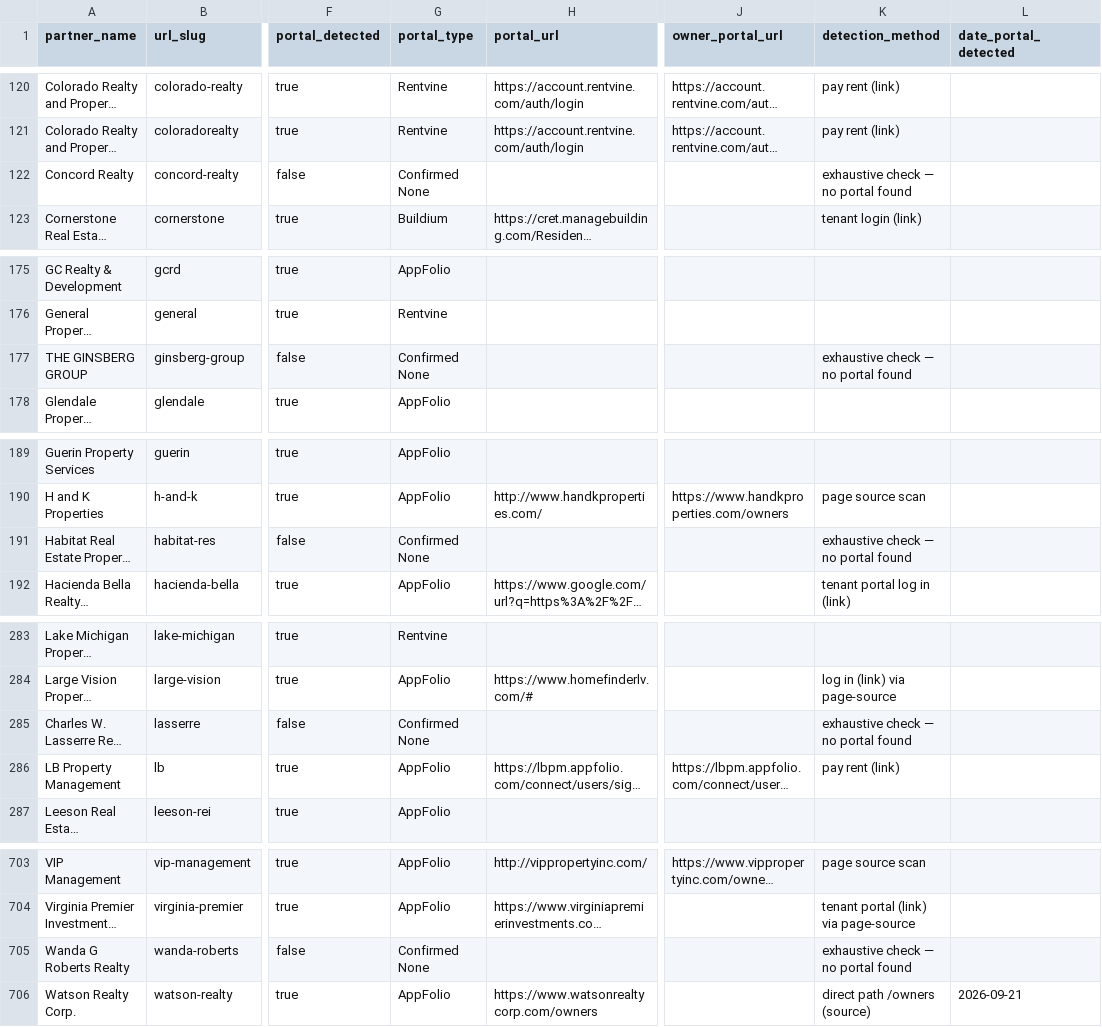
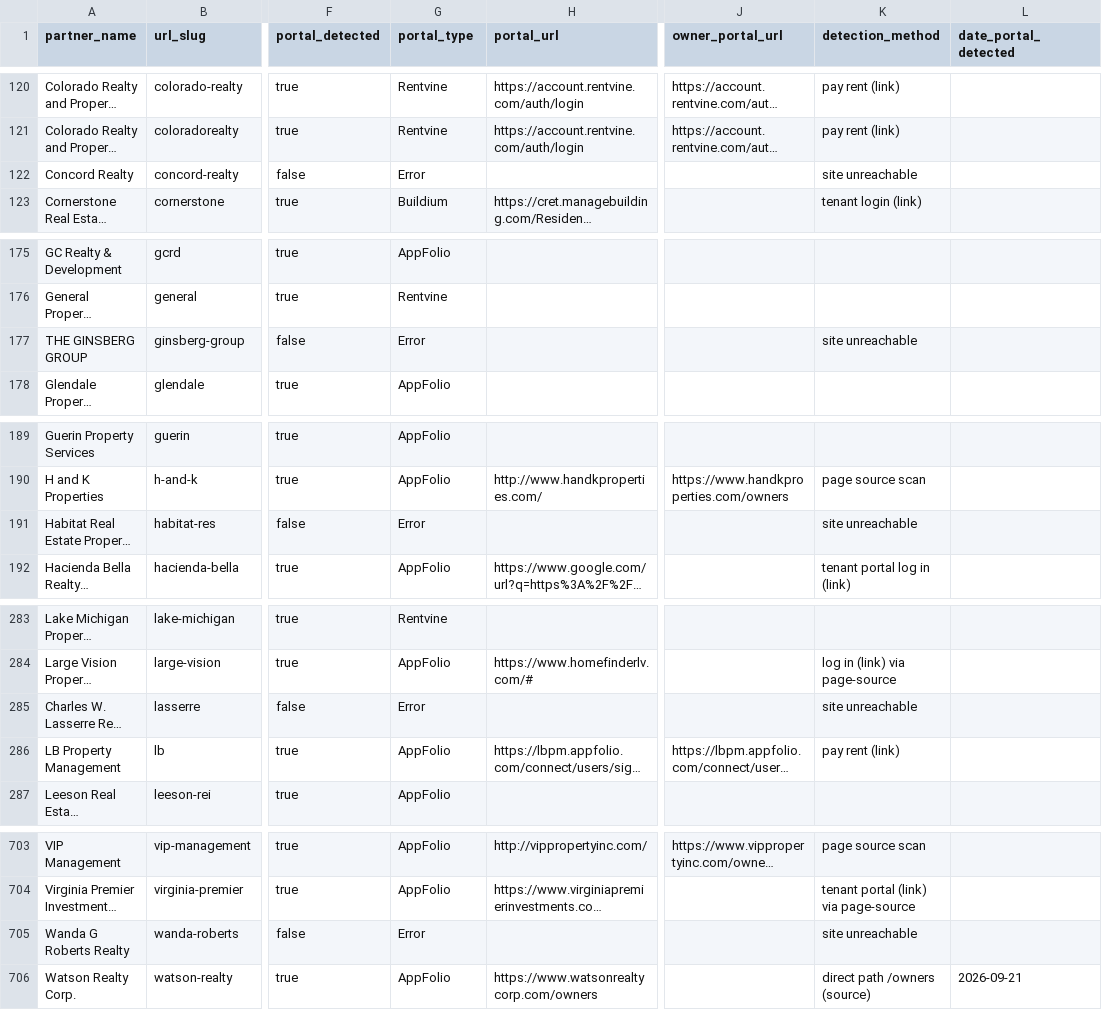
Before and after one commit to Fourmile-10/Appf-weekly-scraper, a CSV file: partners.csv, drawn as a sheet; only a part is shown, gaps mark what is left out; long unchanged cells end in …; the diff covers the shown part only; the diff names each change by its address in the sheet, - before the commit and + after, or states it on an @@ line.

```diff
--- a/partners.csv
+++ b/partners.csv
-G122 (portal_type): Confirmed None
+G122 (portal_type): Error
-K122 (detection_method): exhaustive check — no portal found
+K122 (detection_method): site unreachable
-G177 (portal_type): Confirmed None
+G177 (portal_type): Error
-K177 (detection_method): exhaustive check — no portal found
+K177 (detection_method): site unreachable
-G191 (portal_type): Confirmed None
+G191 (portal_type): Error
-K191 (detection_method): exhaustive check — no portal found
+K191 (detection_method): site unreachable
-G285 (portal_type): Confirmed None
+G285 (portal_type): Error
-K285 (detection_method): exhaustive check — no portal found
+K285 (detection_method): site unreachable
-G705 (portal_type): Confirmed None
+G705 (portal_type): Error
-K705 (detection_method): exhaustive check — no portal found
+K705 (detection_method): site unreachable
```
Also changed, not shown: 2 edited cells elsewhere in this file.
